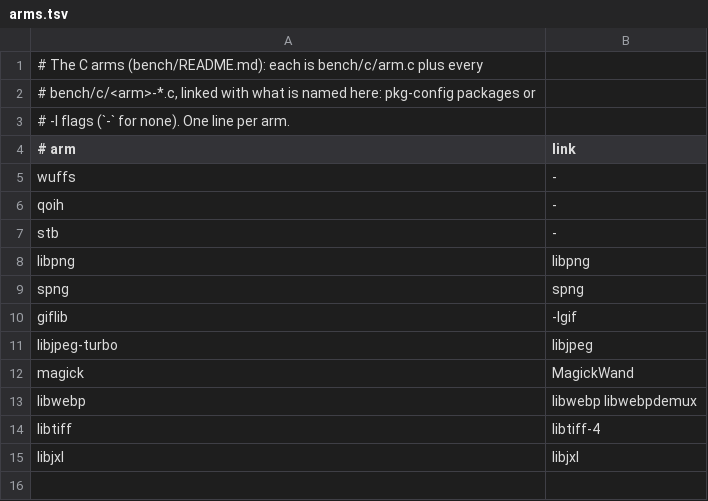
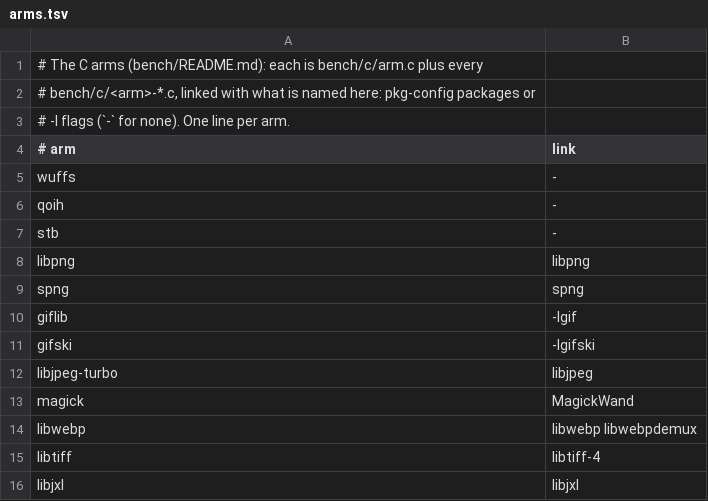
Before and after one commit to baskingspot/image, a TSV file: bench/c/arms.tsv, drawn as a sheet.

```diff
--- a/bench/c/arms.tsv
+++ b/bench/c/arms.tsv
@@ -10,2 +10,3 @@ spng	spng
 giflib	-lgif
+gifski	-lgifski
 libjpeg-turbo	libjpeg
```
Also changed, not shown: bench/ops.tsv, 7 other files.
